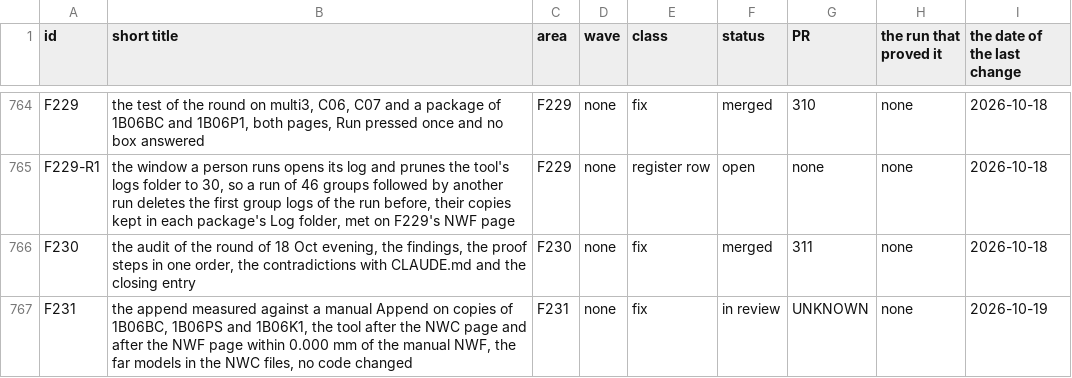
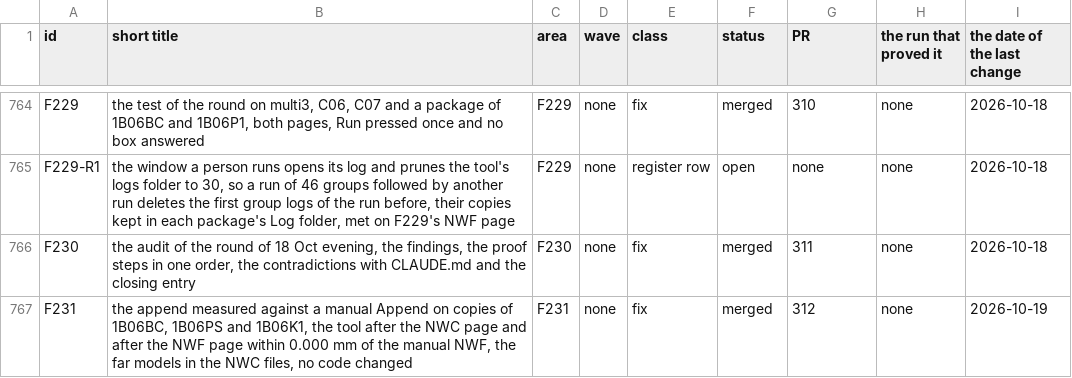
Before and after one commit to baderrahal/PAR_NWC-Federator-V2, a CSV file: steps/tracker.csv, drawn as a sheet; only a part is shown, gaps mark what is left out.

Commit message:
F231 the row merged in 312, the DONE line, PROGRESS's state, the scan heading's dates

```diff
--- a/steps/tracker.csv
+++ b/steps/tracker.csv
@@ -766,2 +766,2 @@ F229-R1,"the window a person runs opens its log and prunes the tool's logs folde
 F230,"the audit of the round of 18 Oct evening, the findings, the proof steps in one order, the contradictions with CLAUDE.md and the closing entry",F230,none,fix,merged,311,none,2026-10-18
-F231,"the append measured against a manual Append on copies of 1B06BC, 1B06PS and 1B06K1, the tool after the NWC page and after the NWF page within 0.000 mm of the manual NWF, the far models in the NWC files, no code changed",F231,none,fix,in review,UNKNOWN,none,2026-10-19
+F231,"the append measured against a manual Append on copies of 1B06BC, 1B06PS and 1B06K1, the tool after the NWC page and after the NWF page within 0.000 mm of the manual NWF, the far models in the NWC files, no code changed",F231,none,fix,merged,312,none,2026-10-19
```
Also changed, not shown: 4 other files.
